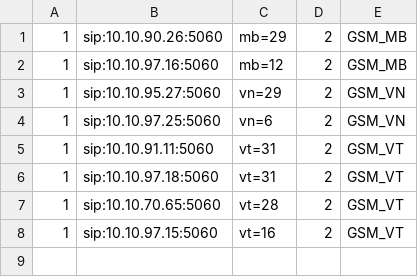
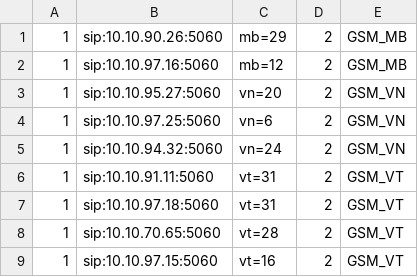
Before and after one commit to devops-itcs/CONFIG-CHANNEL-SIP-TC-9434, a CSV file: gsm.csv, drawn as a sheet.

Commit message:
Update gsm.csv

```diff
--- a/gsm.csv
+++ b/gsm.csv
@@ -2,4 +2,5 @@
 1,sip:10.10.97.16:5060,mb=12,2,GSM_MB
-1,sip:10.10.95.27:5060,vn=29,2,GSM_VN
+1,sip:10.10.95.27:5060,vn=20,2,GSM_VN
 1,sip:10.10.97.25:5060,vn=6,2,GSM_VN
+1,sip:10.10.94.32:5060,vn=24,2,GSM_VN
 1,sip:10.10.91.11:5060,vt=31,2,GSM_VT
```
